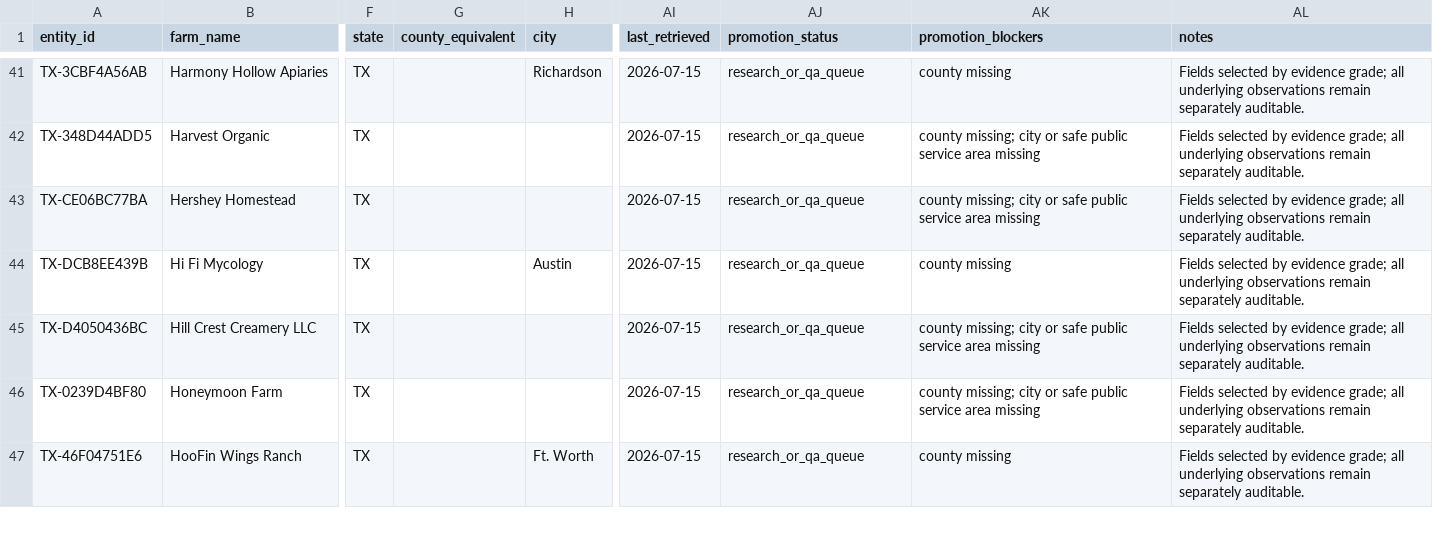
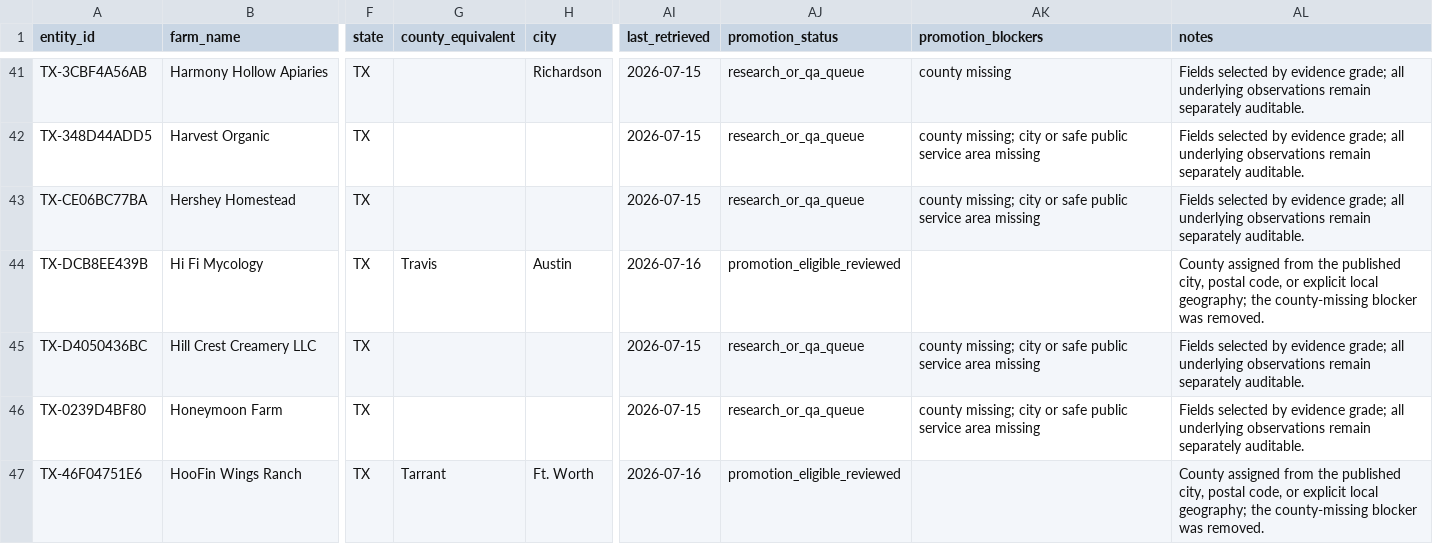
Before and after one commit to WBHankins93/farm-finder, a CSV file: research/state-expansions/TX/entities.csv, drawn as a sheet; only a part is shown, gaps mark what is left out; the diff covers the shown part only; the diff names each change by its address in the sheet, - before the commit and + after, or states it on an @@ line.

Commit message:
qa: continue Texas geography enrichment

```diff
--- a/research/state-expansions/TX/entities.csv
+++ b/research/state-expansions/TX/entities.csv
-G44 (county_equivalent): (empty)
+G44 (county_equivalent): Travis
-AI44 (last_retrieved): 2026-07-15
+AI44 (last_retrieved): 2026-07-16
-AJ44 (promotion_status): research_or_qa_queue
+AJ44 (promotion_status): promotion_eligible_reviewed
-AK44 (promotion_blockers): county missing
+AK44 (promotion_blockers): (empty)
-AL44 (notes): Fields selected by evidence grade; all underlying observations remain separately auditable.
+AL44 (notes): County assigned from the published city, postal code, or explicit local geography; the county-missing blocker was removed.
-G47 (county_equivalent): (empty)
+G47 (county_equivalent): Tarrant
-AI47 (last_retrieved): 2026-07-15
+AI47 (last_retrieved): 2026-07-16
-AJ47 (promotion_status): research_or_qa_queue
+AJ47 (promotion_status): promotion_eligible_reviewed
-AK47 (promotion_blockers): county missing
+AK47 (promotion_blockers): (empty)
-AL47 (notes): Fields selected by evidence grade; all underlying observations remain separately auditable.
+AL47 (notes): County assigned from the published city, postal code, or explicit local geography; the county-missing blocker was removed.
```
Also changed, not shown: 58 edited cells elsewhere in this file, 3 other files.
